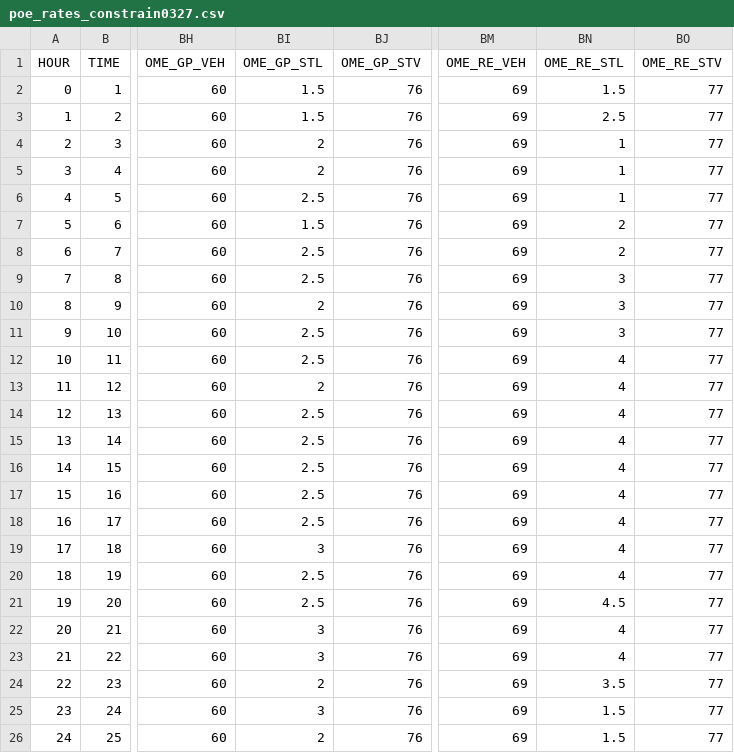
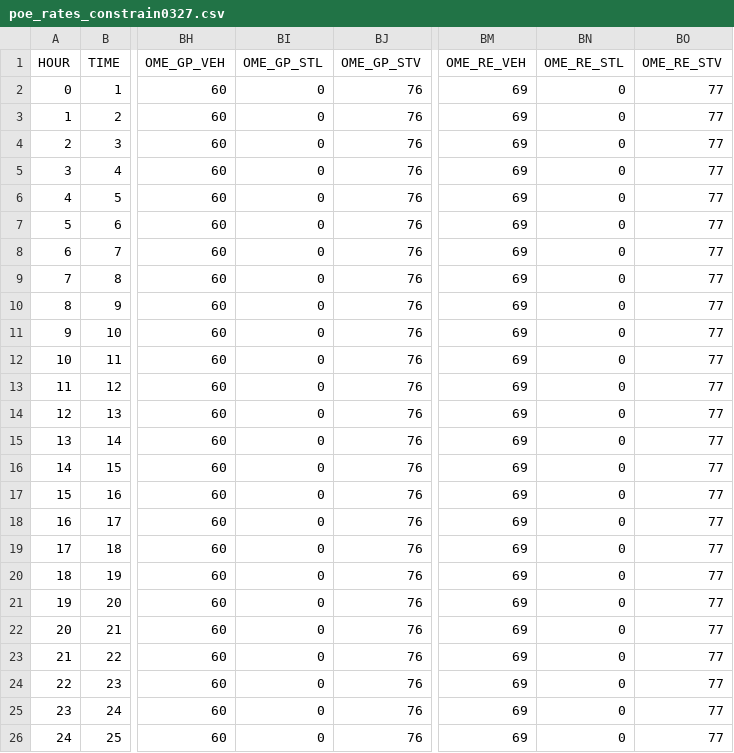
Before and after one commit to SANDAG/sr11_ome, a CSV file: data_in/poe_rates_constrain0327.csv, drawn as a sheet; only a part is shown, gaps mark what is left out; the diff names each change by its address in the sheet, - before the commit and + after, or states it on an @@ line.

Commit message:
Remove stacked lanes from 2040 OME POE.

```diff
--- a/data_in/poe_rates_constrain0327.csv
+++ b/data_in/poe_rates_constrain0327.csv
-BI2:BI3 (OME_GP_STL): 1.5
+BI2:BI3 (OME_GP_STL): 0
-BN2 (OME_RE_STL): 1.5
+BN2 (OME_RE_STL): 0
-BN3 (OME_RE_STL): 2.5
+BN3 (OME_RE_STL): 0
-BI4:BI5 (OME_GP_STL): 2
+BI4:BI5 (OME_GP_STL): 0
-BN4:BN6 (OME_RE_STL): 1
+BN4:BN6 (OME_RE_STL): 0
-BI6 (OME_GP_STL): 2.5
+BI6 (OME_GP_STL): 0
-BI7 (OME_GP_STL): 1.5
+BI7 (OME_GP_STL): 0
-BN7:BN8 (OME_RE_STL): 2
+BN7:BN8 (OME_RE_STL): 0
-BI8:BI9 (OME_GP_STL): 2.5
+BI8:BI9 (OME_GP_STL): 0
-BN9:BN11 (OME_RE_STL): 3
+BN9:BN11 (OME_RE_STL): 0
-BI10 (OME_GP_STL): 2
+BI10 (OME_GP_STL): 0
-BI11:BI12 (OME_GP_STL): 2.5
+BI11:BI12 (OME_GP_STL): 0
-BN12:BN20 (OME_RE_STL): 4
+BN12:BN20 (OME_RE_STL): 0
-BI13 (OME_GP_STL): 2
+BI13 (OME_GP_STL): 0
-BI14:BI18 (OME_GP_STL): 2.5
+BI14:BI18 (OME_GP_STL): 0
-BI19 (OME_GP_STL): 3
+BI19 (OME_GP_STL): 0
-BI20:BI21 (OME_GP_STL): 2.5
+BI20:BI21 (OME_GP_STL): 0
-BN21 (OME_RE_STL): 4.5
+BN21 (OME_RE_STL): 0
-BI22:BI23 (OME_GP_STL): 3
+BI22:BI23 (OME_GP_STL): 0
-BN22:BN23 (OME_RE_STL): 4
+BN22:BN23 (OME_RE_STL): 0
-BI24 (OME_GP_STL): 2
+BI24 (OME_GP_STL): 0
-BN24 (OME_RE_STL): 3.5
+BN24 (OME_RE_STL): 0
-BI25 (OME_GP_STL): 3
+BI25 (OME_GP_STL): 0
-BN25:BN26 (OME_RE_STL): 1.5
+BN25:BN26 (OME_RE_STL): 0
-BI26 (OME_GP_STL): 2
+BI26 (OME_GP_STL): 0
```
